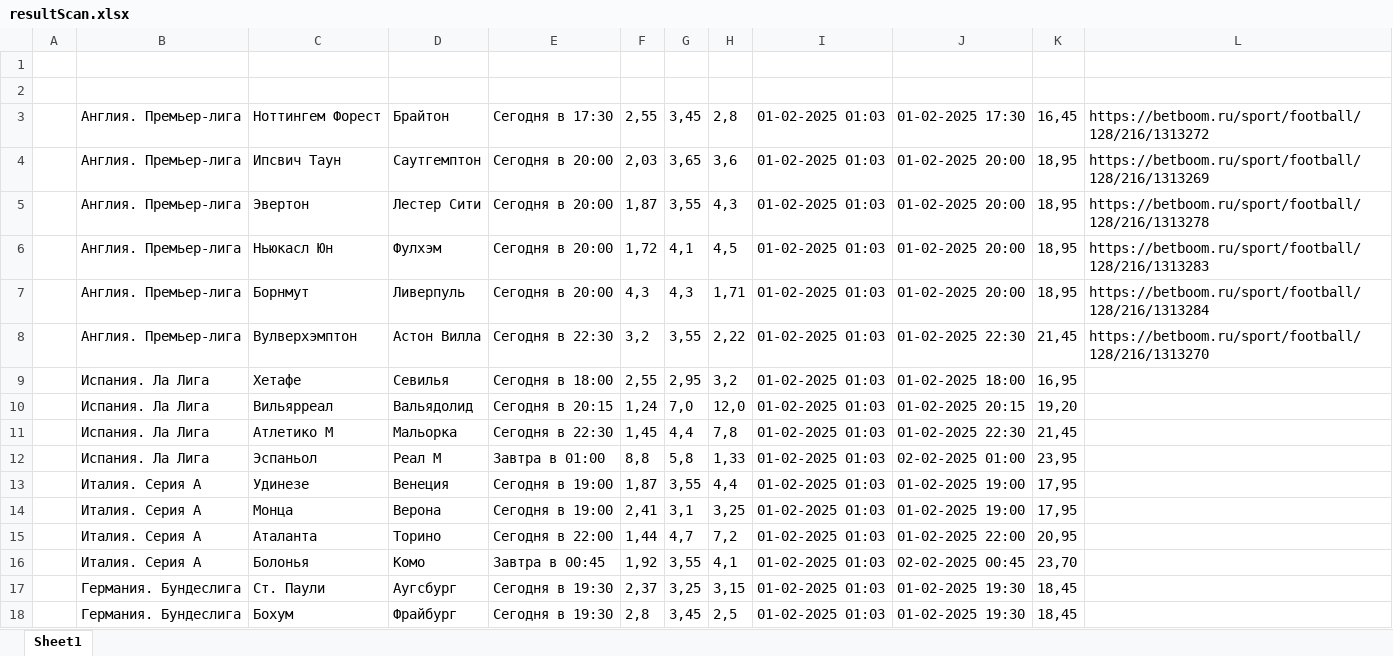
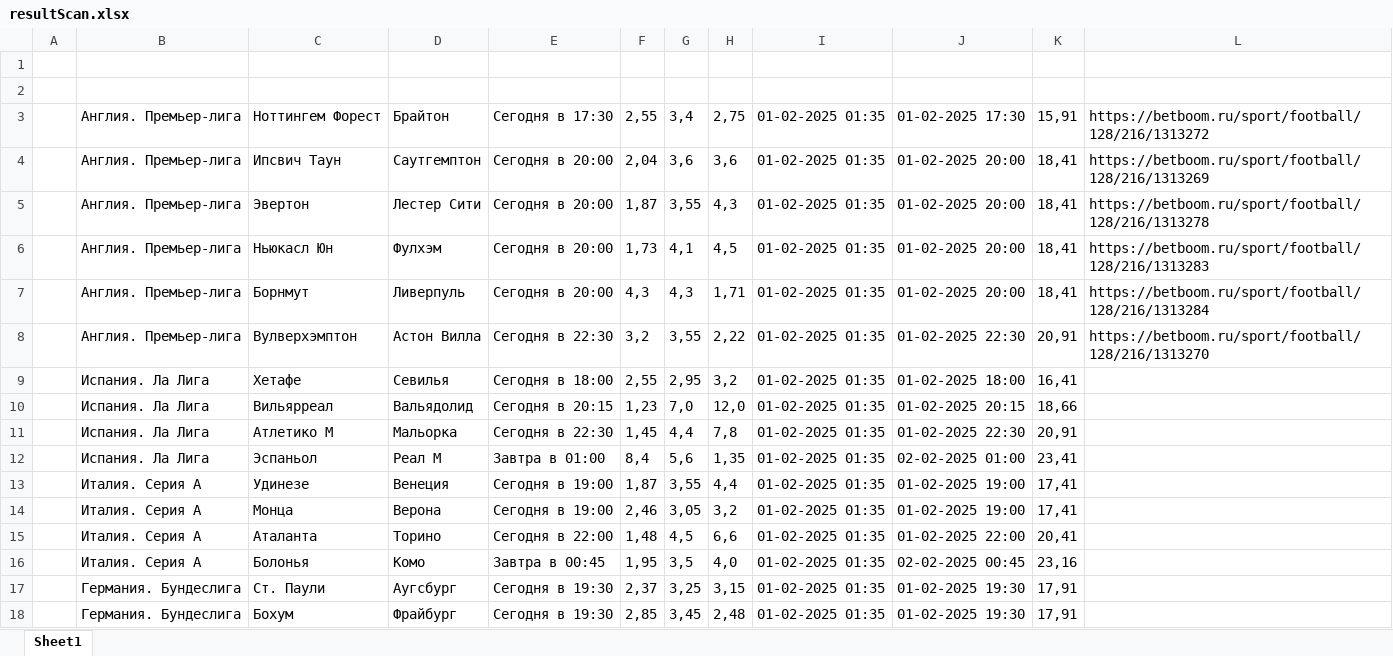
Before and after one commit to GogikOrtey/ParsingBukmekerSite, an Excel workbook: resultScan.xlsx, sheet Sheet1, drawn as a sheet; only a part is shown; values as stored, in another font and other column widths than the file's, no borders; the diff covers the shown part only; the diff names each change by its address in the sheet, - before the commit and + after, or states it on an @@ line.

```diff
--- a/resultScan.xlsx (sheet Sheet1)
+++ b/resultScan.xlsx (sheet Sheet1)
-G3: 3,45
+G3: 3,4
-H3: 2,8
+H3: 2,75
-I3:I18: 01-02-2025 01:03
+I3:I18: 01-02-2025 01:35
-K3: 16,45
+K3: 15,91
-F4: 2,03
+F4: 2,04
-G4: 3,65
+G4: 3,6
-K4:K7: 18,95
+K4:K7: 18,41
-F6: 1,72
+F6: 1,73
-K8: 21,45
+K8: 20,91
-K9: 16,95
+K9: 16,41
-F10: 1,24
+F10: 1,23
-K10: 19,20
+K10: 18,66
-K11: 21,45
+K11: 20,91
-F12: 8,8
+F12: 8,4
-G12: 5,8
+G12: 5,6
-H12: 1,33
+H12: 1,35
-K12: 23,95
+K12: 23,41
-K13:K14: 17,95
+K13:K14: 17,41
-F14: 2,41
+F14: 2,46
-G14: 3,1
+G14: 3,05
-H14: 3,25
+H14: 3,2
-F15: 1,44
+F15: 1,48
-G15: 4,7
+G15: 4,5
-H15: 7,2
+H15: 6,6
-K15: 20,95
+K15: 20,41
-F16: 1,92
+F16: 1,95
-G16: 3,55
+G16: 3,5
-H16: 4,1
+H16: 4,0
-K16: 23,70
+K16: 23,16
-K17:K18: 18,45
+K17:K18: 17,91
-F18: 2,8
+F18: 2,85
-H18: 2,5
+H18: 2,48
```
Also changed, not shown: 1 added row and 17 edited cells elsewhere in this sheet, 1 other file.
